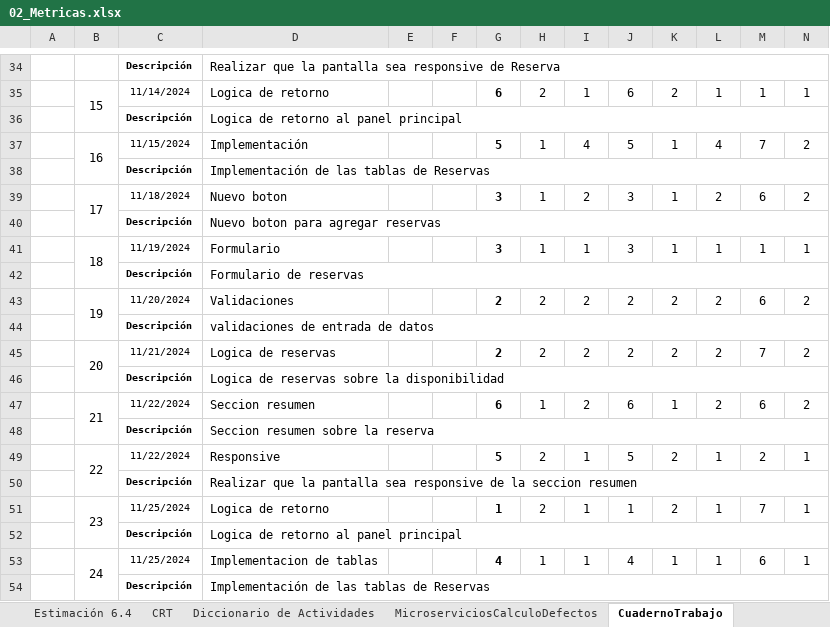
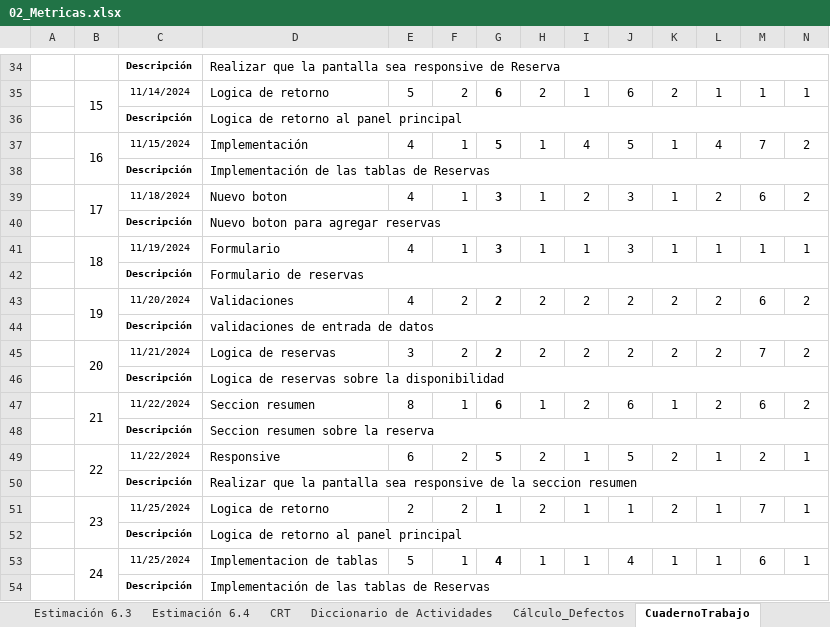
Before and after one commit to Gwchicango/2567_G7_ACSW, an Excel workbook: 02_Proyecto/12. Métricas/02_Metricas.xlsx, sheet CuadernoTrabajo, drawn as a sheet; only a part is shown, gaps mark what is left out; values as stored, in another font and other column widths than the file's, no borders; the diff covers the shown part only; the diff names each change by its address in the sheet, - before the commit and + after, or states it on an @@ line.

```diff
--- a/02_Proyecto/12. Métricas/02_Metricas.xlsx (sheet CuadernoTrabajo)
+++ b/02_Proyecto/12. Métricas/02_Metricas.xlsx (sheet CuadernoTrabajo)
-sheet tab: MicroserviciosCalculoDefectos
+sheet tab: Cálculo_Defectos
-E35: (empty)
+E35: 5
-F35: (empty)
+F35: 2
-E37: (empty)
+E37: 4
-F37: (empty)
+F37: 1
-E39: (empty)
+E39: 4
-F39: (empty)
+F39: 1
-E41: (empty)
+E41: 4
-F41: (empty)
+F41: 1
-E43: (empty)
+E43: 4
-F43: (empty)
+F43: 2
-E45: (empty)
+E45: 3
-F45: (empty)
+F45: 2
-E47: (empty)
+E47: 8
-F47: (empty)
+F47: 1
-E49: (empty)
+E49: 6
-F49: (empty)
+F49: 2
-E51: (empty)
+E51: 2
-F51: (empty)
+F51: 2
-E53: (empty)
+E53: 5
-F53: (empty)
+F53: 1
```
Also changed, not shown: 28 edited cells and cell formats elsewhere in this sheet, sheet Estimación 6.3, 2 other files.
